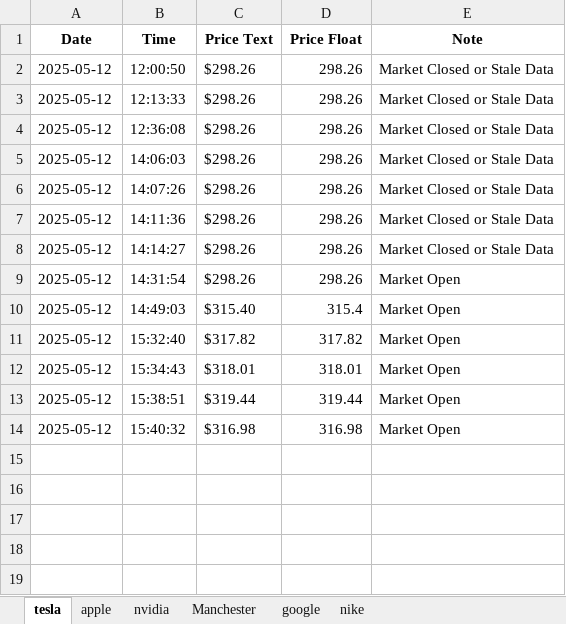
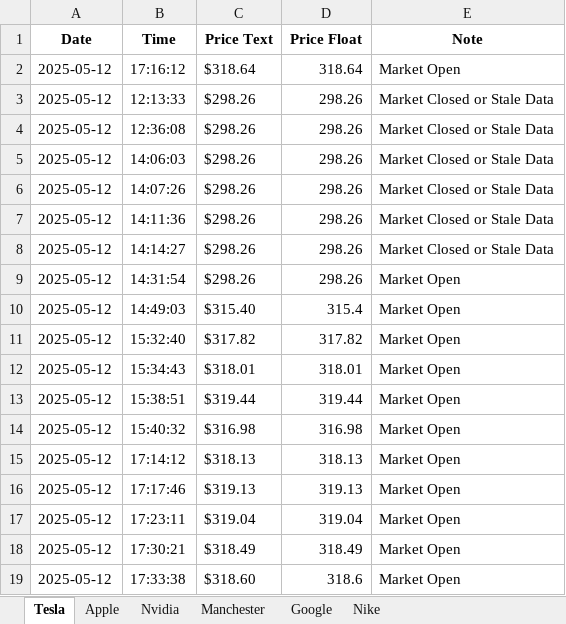
Before and after one commit to T-Cav11/Stock-Tracker, an Excel workbook: stock_data.xlsx, sheet Tesla, drawn as a sheet; values as stored, in another font and other column widths than the file's, no borders; removed rows and columns are numbered as before the commit, all else as after; the diff names each change by its address in the sheet, - before the commit and + after, or states it on an @@ line.

Commit message:
Added a gui that displays the data in graphs

```diff
--- a/stock_data.xlsx (sheet Tesla)
+++ b/stock_data.xlsx (sheet Tesla)
-sheet tab: tesla
+sheet tab: Tesla
-sheet tab: apple
+sheet tab: Apple
-sheet tab: nvidia
+sheet tab: Nvidia
-sheet tab: google
+sheet tab: Google
-sheet tab: nike
+sheet tab: Nike
-row 2: 2025-05-12 | 12:00:50 | $298.26 | 298.26 | Market Closed or Stale Data
+row 2: 2025-05-12 | 17:16:12 | $318.64 | 318.64 | Market Open
+row 15: 2025-05-12 | 17:14:12 | $318.13 | 318.13 | Market Open
+row 16: 2025-05-12 | 17:17:46 | $319.13 | 319.13 | Market Open
+row 17: 2025-05-12 | 17:23:11 | $319.04 | 319.04 | Market Open
+row 18: 2025-05-12 | 17:30:21 | $318.49 | 318.49 | Market Open
+row 19: 2025-05-12 | 17:33:38 | $318.60 | 318.6 | Market Open
```
Also changed, not shown: sheet Manchester, sheet Google, sheet Nvidia, sheet Nike, sheet Apple, 2 other files.
